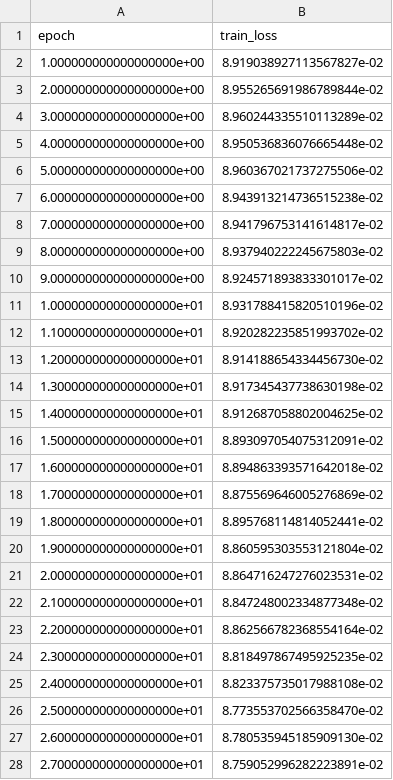
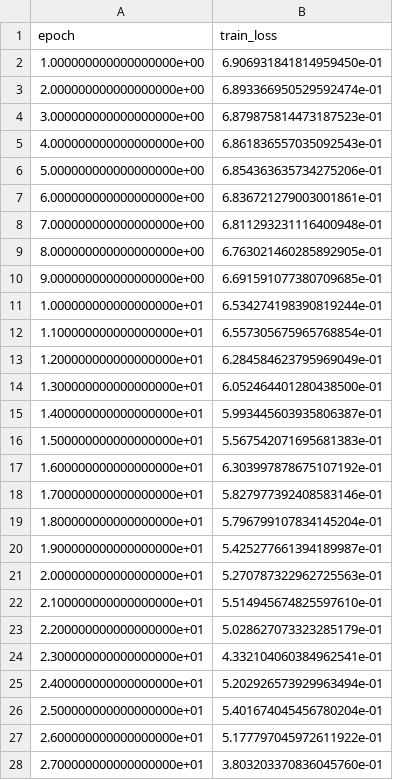
Before and after one commit to ShenChenkai/BrainCLIP, a CSV file: BrainGB-master/train_loss_history.csv, drawn as a sheet; only a part is shown; the diff covers the shown part only.

```diff
--- a/BrainGB-master/train_loss_history.csv
+++ b/BrainGB-master/train_loss_history.csv
@@ -1,28 +1,28 @@
 epoch,train_loss
-1.000000000000000000e+00,8.919038927113567827e-02
-2.000000000000000000e+00,8.955265691986789844e-02
-3.000000000000000000e+00,8.960244335510113289e-02
-4.000000000000000000e+00,8.950536836076665448e-02
-5.000000000000000000e+00,8.960367021737275506e-02
-6.000000000000000000e+00,8.943913214736515238e-02
-7.000000000000000000e+00,8.941796753141614817e-02
-8.000000000000000000e+00,8.937940222245675803e-02
-9.000000000000000000e+00,8.924571893833301017e-02
-1.000000000000000000e+01,8.931788415820510196e-02
-1.100000000000000000e+01,8.920282235851993702e-02
-1.200000000000000000e+01,8.914188654334456730e-02
-1.300000000000000000e+01,8.917345437738630198e-02
-1.400000000000000000e+01,8.912687058802004625e-02
-1.500000000000000000e+01,8.893097054075312091e-02
-1.600000000000000000e+01,8.894863393571642018e-02
-1.700000000000000000e+01,8.875569646005276869e-02
-1.800000000000000000e+01,8.895768114814052441e-02
-1.900000000000000000e+01,8.860595303553121804e-02
-2.000000000000000000e+01,8.864716247276023531e-02
-2.100000000000000000e+01,8.847248002334877348e-02
-2.200000000000000000e+01,8.862566782368554164e-02
-2.300000000000000000e+01,8.818497867495925235e-02
-2.400000000000000000e+01,8.823375735017988108e-02
-2.500000000000000000e+01,8.773553702566358470e-02
-2.600000000000000000e+01,8.780535945185909130e-02
-2.700000000000000000e+01,8.759052996282223891e-02
+1.000000000000000000e+00,6.906931841814959450e-01
+2.000000000000000000e+00,6.893366950529592474e-01
+3.000000000000000000e+00,6.879875814473187523e-01
+4.000000000000000000e+00,6.861836557035092543e-01
+5.000000000000000000e+00,6.854363635734275206e-01
+6.000000000000000000e+00,6.836721279003001861e-01
+7.000000000000000000e+00,6.811293231116400948e-01
+8.000000000000000000e+00,6.763021460285892905e-01
+9.000000000000000000e+00,6.691591077380709685e-01
+1.000000000000000000e+01,6.534274198390819244e-01
+1.100000000000000000e+01,6.557305675965768854e-01
+1.200000000000000000e+01,6.284584623795969049e-01
+1.300000000000000000e+01,6.052464401280438500e-01
+1.400000000000000000e+01,5.993445603935806387e-01
+1.500000000000000000e+01,5.567542071695681383e-01
+1.600000000000000000e+01,6.303997878675107192e-01
+1.700000000000000000e+01,5.827977392408583146e-01
+1.800000000000000000e+01,5.796799107834145204e-01
+1.900000000000000000e+01,5.425277661394189987e-01
+2.000000000000000000e+01,5.270787322962725563e-01
+2.100000000000000000e+01,5.514945674825597610e-01
+2.200000000000000000e+01,5.028627073323285179e-01
+2.300000000000000000e+01,4.332104060384962541e-01
+2.400000000000000000e+01,5.202926573929963494e-01
+2.500000000000000000e+01,5.401674045456780204e-01
+2.600000000000000000e+01,5.177797045972611922e-01
+2.700000000000000000e+01,3.803203370836045760e-01
```
Also changed, not shown: 73 edited cells elsewhere in this file, BrainGB-master/val_loss_history.csv, 15 other files.
